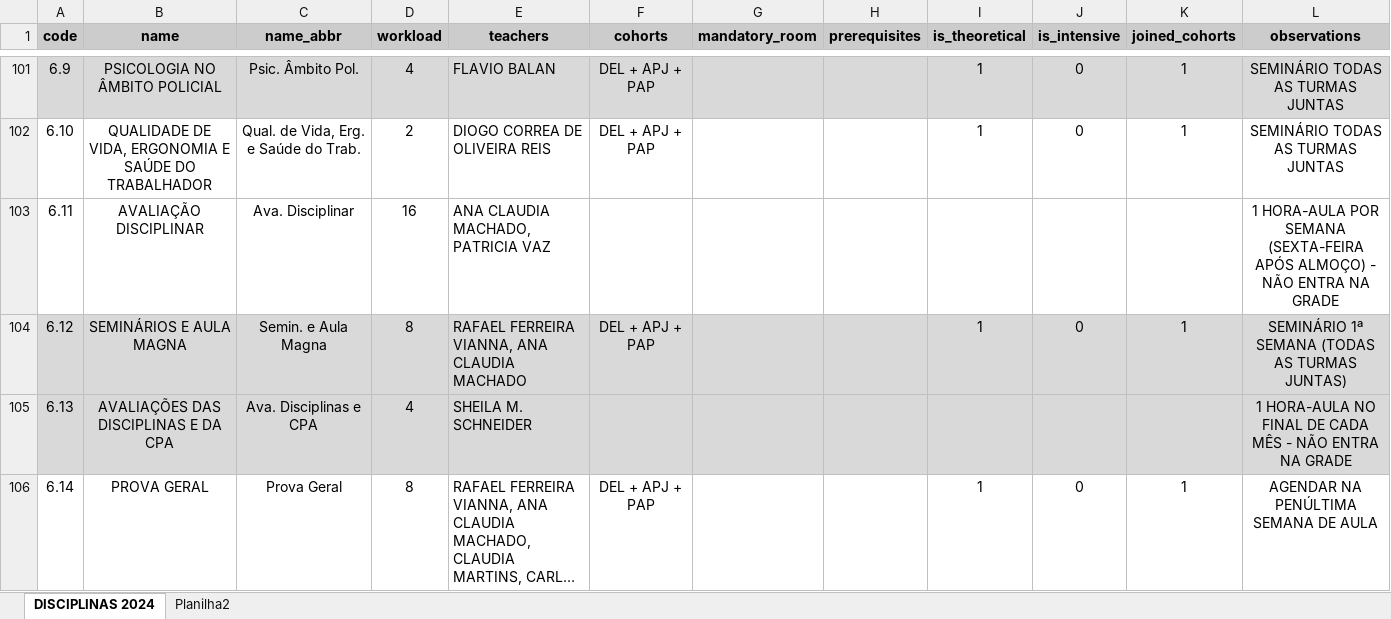
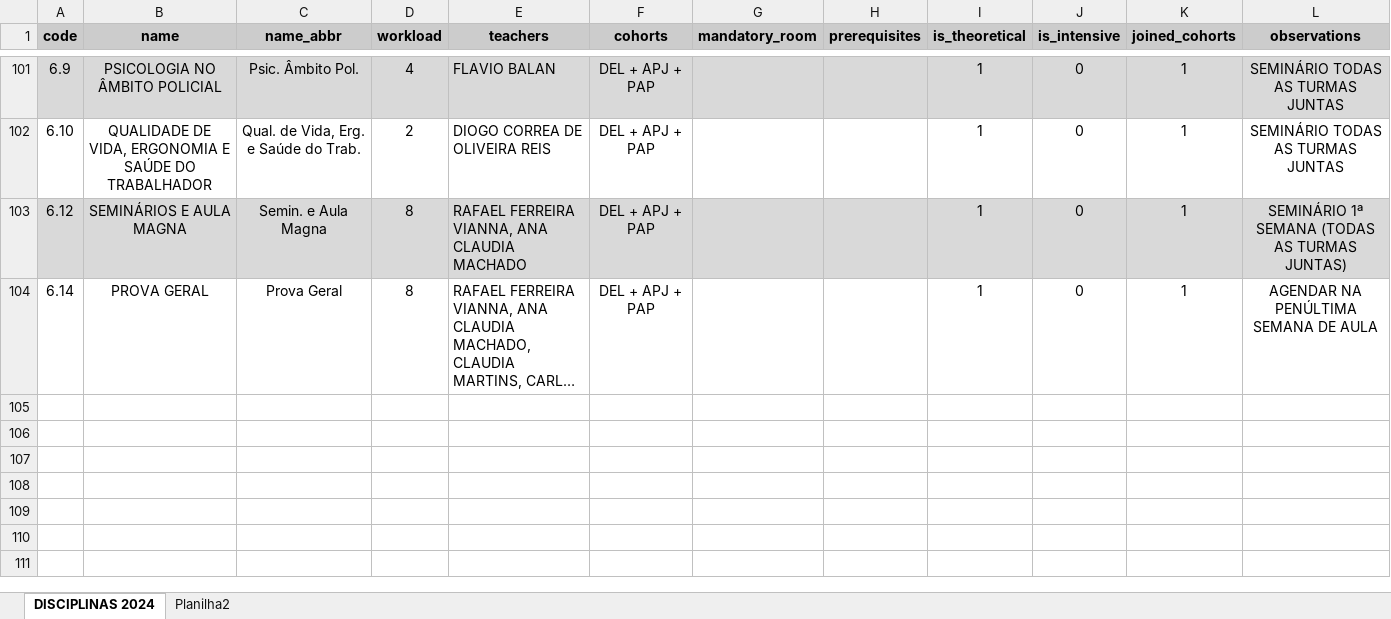
Before and after one commit to dmfadul/courseCraft, an Excel workbook: db_info/projeto2024.xlsx, sheet DISCIPLINAS 2024, drawn as a sheet; only a part is shown, gaps mark what is left out; long unchanged cells end in …; values as stored, in another font and other column widths than the file's, no borders; the diff names each change by its address in the sheet, - before the commit and + after, or states it on an @@ line.

```diff
--- a/db_info/projeto2024.xlsx (sheet DISCIPLINAS 2024)
+++ b/db_info/projeto2024.xlsx (sheet DISCIPLINAS 2024)
-row 103: 6.11 | AVALIAÇÃO DISCIPLINAR | Ava. Disciplinar | 16 | ANA CLAUDIA MACHADO, PATRICIA VAZ |  |  |  |  |  |  | 1 HORA-AULA POR SEMANA (SEXTA-FEIRA APÓS ALMOÇO) - NÃO ENTRA NA GRADE
-row 105: 6.13 | AVALIAÇÕES DAS DISCIPLINAS E DA CPA | Ava. Disciplinas e CPA | 4 | SHEILA M. SCHNEIDER |  |  |  |  |  |  | 1 HORA-AULA NO FINAL DE CADA MÊS - NÃO ENTRA NA GRADE
```
Also changed, not shown: 2 other files.
